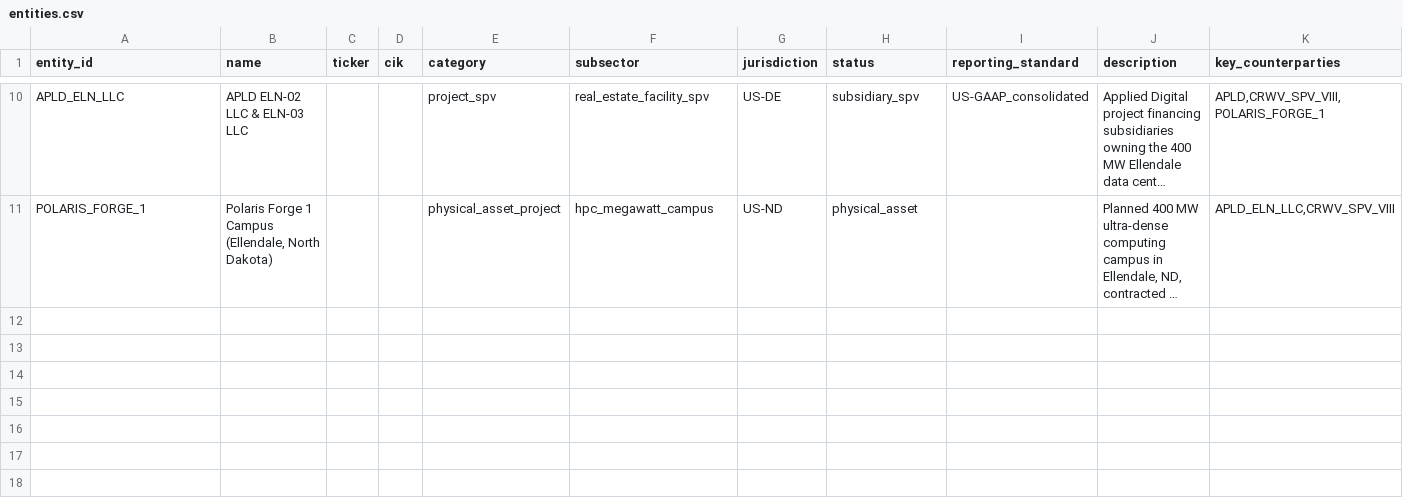
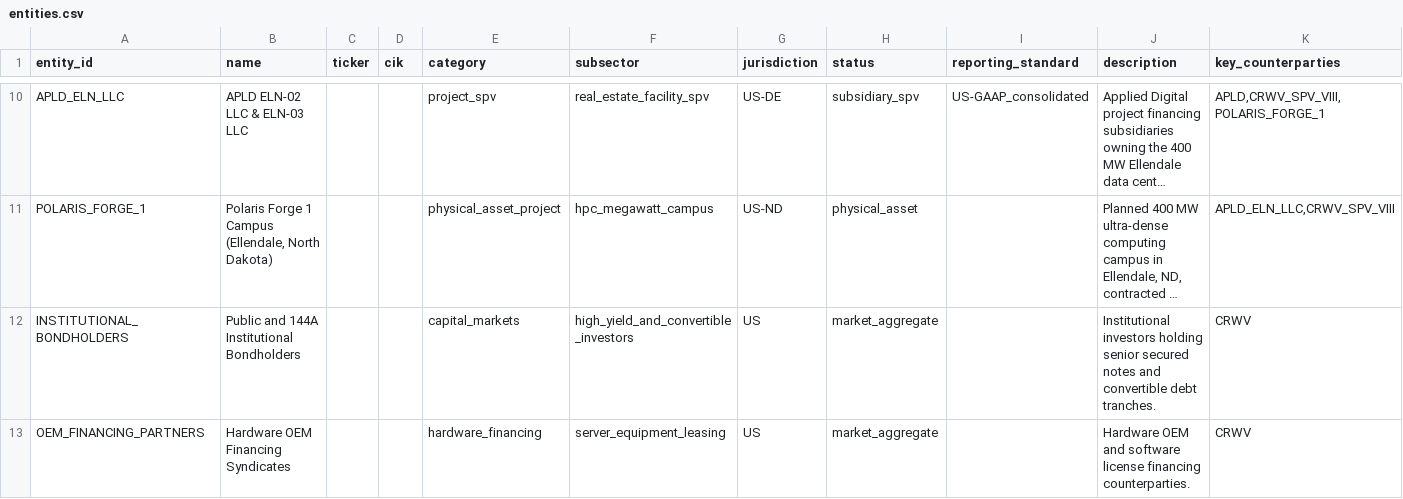
Before and after one commit to admiralorbiter/computational-sketchbook, a CSV file: 2026/2026-09-28-ai-infrastructure-network/data/processed/entities.csv, drawn as a sheet; only a part is shown, gaps mark what is left out; long unchanged cells end in …; the diff covers the shown part only; the diff names each change by its address in the sheet, - before the commit and + after, or states it on an @@ line.

```diff
--- a/2026/2026-09-28-ai-infrastructure-network/data/processed/entities.csv
+++ b/2026/2026-09-28-ai-infrastructure-network/data/processed/entities.csv
+row 12: INSTITUTIONAL_BONDHOLDERS | Public and 144A Institutional Bondholders |  |  | capital_markets | high_yield_and_convertible_investors | US | market_aggregate |  | Institutional investors holding senior secured notes and convertible debt tranches. | CRWV
+row 13: OEM_FINANCING_PARTNERS | Hardware OEM Financing Syndicates |  |  | hardware_financing | server_equipment_leasing | US | market_aggregate |  | Hardware OEM and software license financing counterparties. | CRWV
```
Also changed, not shown: 2 added rows and 1 edited cell elsewhere in this file, 2026/2026-09-28-ai-infrastructure-network/data/processed/evidence_claims.csv, 2026/2026-09-28-ai-infrastructure-network/data/processed/obligations.csv, 22 other files.
